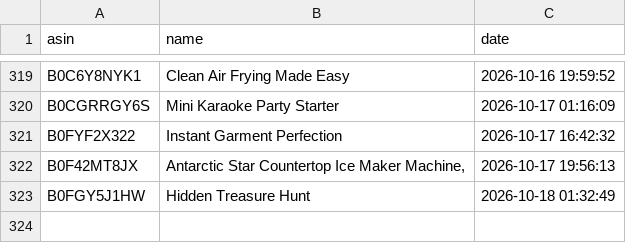
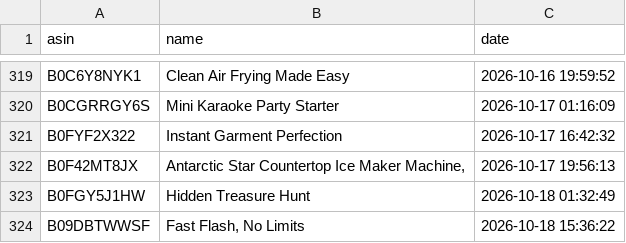
Before and after one commit to smartcartindiaofficial-coder/SmartCart-US, a CSV file: upload_history.csv, drawn as a sheet; only a part is shown, gaps mark what is left out.

```diff
--- a/upload_history.csv
+++ b/upload_history.csv
@@ -323 +323,2 @@ B0F42MT8JX,"Antarctic Star Countertop Ice Maker Machine, ",2026-10-17 19:56:13
 B0FGY5J1HW,Hidden Treasure Hunt,2026-10-18 01:32:49
+B09DBTWWSF,"Fast Flash, No Limits",2026-10-18 15:36:22
```
Also changed, not shown: 8 other files.
